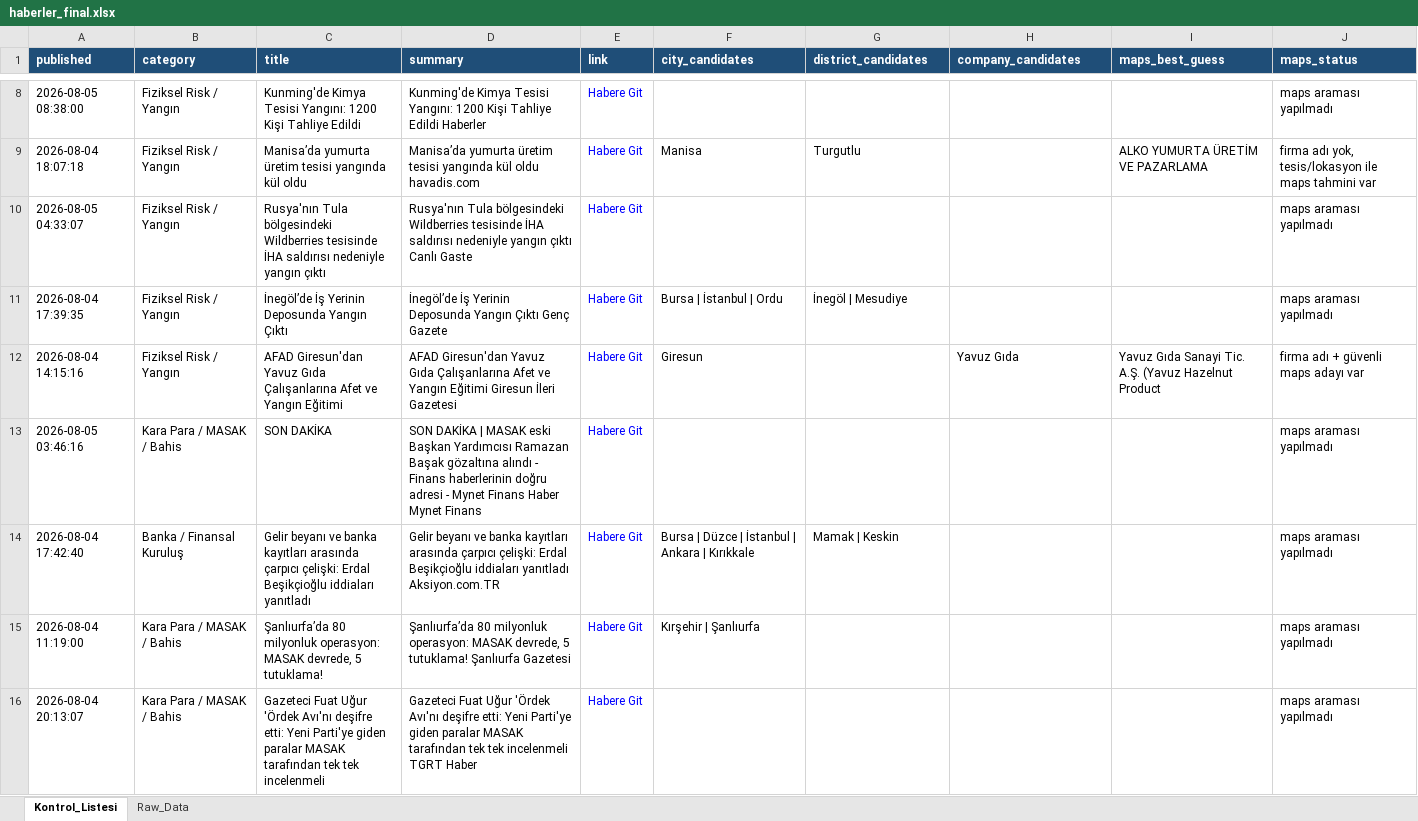
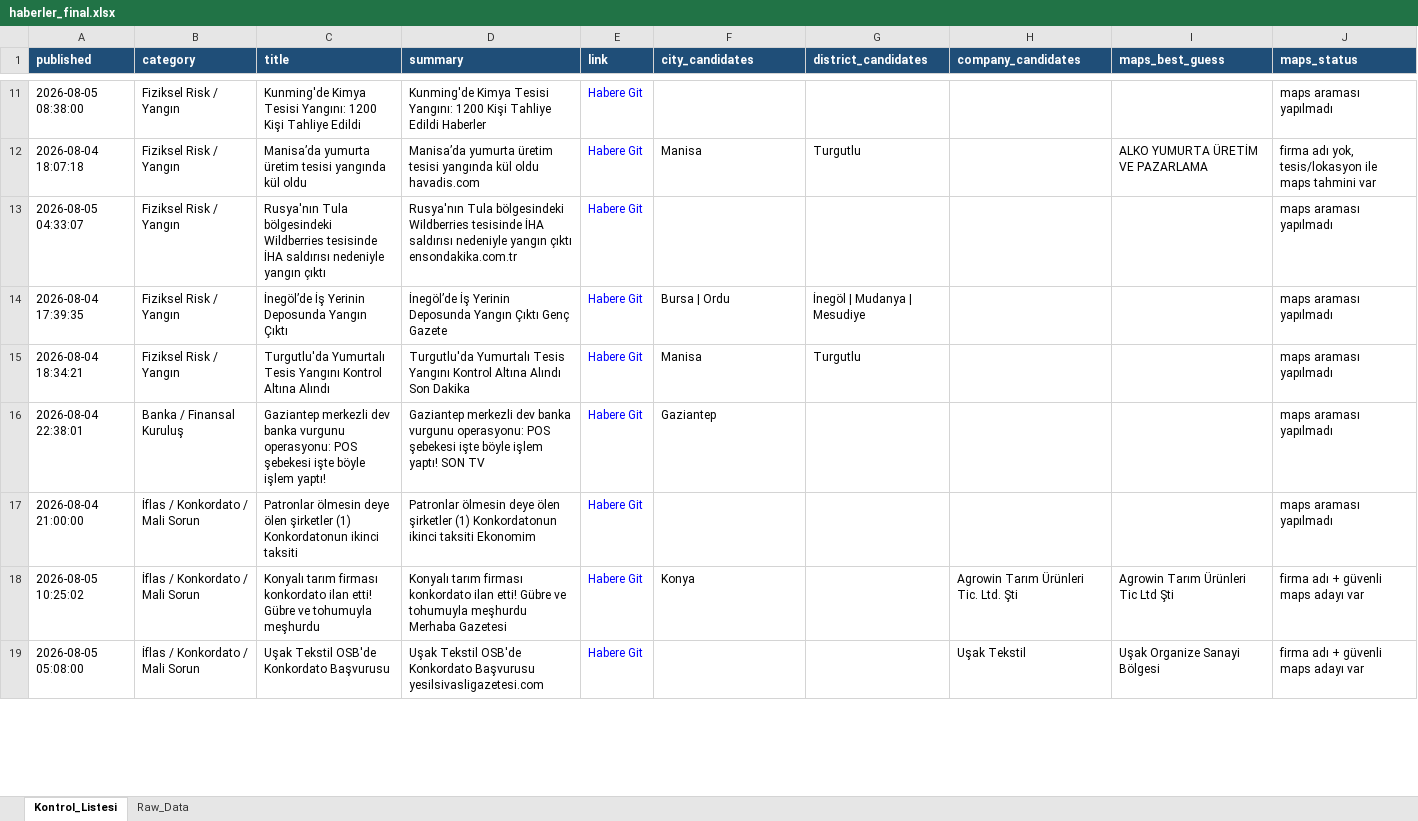
Before and after one commit to 19982109/haber-risk-monitor, an Excel workbook: data/haberler_final.xlsx, sheet Kontrol_Listesi, drawn as a sheet; only a part is shown, gaps mark what is left out; values as stored, in another font and other column widths than the file's, no borders; removed rows and columns are numbered as before the commit, all else as after; the diff covers the shown part only; the diff names each change by its address in the sheet, - before the commit and + after, or states it on an @@ line.

```diff
--- a/data/haberler_final.xlsx (sheet Kontrol_Listesi)
+++ b/data/haberler_final.xlsx (sheet Kontrol_Listesi)
-D13 (summary): …yangın çıktı Canlı Gaste
+D13 (summary): …yangın çıktı ensondakika.com.tr
-F14 (city_candidates): Bursa | İstanbul | Ordu
+F14 (city_candidates): Bursa | Ordu
-G14 (district_candidates): İnegöl | Mesudiye
+G14 (district_candidates): İnegöl | Mudanya | Mesudiye
-row 12: 2026-08-04 14:15:16 | Fiziksel Risk / Yangın | AFAD Giresun'dan Yavuz Gıda Çalışanlarına Afet ve Yangın Eğitimi | AFAD Giresun'dan Yavuz Gıda Çalışanlarına Afet ve Yangın Eğitimi Giresun İleri Gazetesi | Habere Git | Giresun |  | Yavuz Gıda | Yavuz Gıda Sanayi Tic. A.Ş. (Yavuz Hazelnut Product | firma adı + güvenli maps adayı var
@@ row 13 moved to row 6: 2026-08-05 03:46:16 @@
+row 15: 2026-08-04 18:34:21 | Fiziksel Risk / Yangın | Turgutlu'da Yumurtalı Tesis Yangını Kontrol Altına Alındı | Turgutlu'da Yumurtalı Tesis Yangını Kontrol Altına Alındı Son Dakika | Habere Git | Manisa | Turgutlu |  |  | maps araması yapılmadı
-A16 (published): 2026-08-04 17:42:40
+A16 (published): 2026-08-04 22:38:01
-C16 (title): Gelir beyanı ve banka kayıtları arasında çarpıcı çelişki: Erdal Beşikçioğlu iddiaları yanıtladı
+C16 (title): Gaziantep merkezli dev banka vurgunu operasyonu: POS şebekesi işte böyle işlem yaptı!
-D16 (summary): Gelir beyanı ve banka kayıtları arasında çarpıcı çelişki: Erdal Beşikçioğlu iddiaları yanıtladı Aksiyon.com.TR
+D16 (summary): Gaziantep merkezli dev banka vurgunu operasyonu: POS şebekesi işte böyle işlem yaptı! SON TV
-F16 (city_candidates): Bursa | Düzce | İstanbul | Ankara | Kırıkkale
+F16 (city_candidates): Gaziantep
-G16 (district_candidates): Mamak | Keskin
+G16 (district_candidates): (empty)
-row 15: 2026-08-04 11:19:00 | Kara Para / MASAK / Bahis | Şanlıurfa’da 80 milyonluk operasyon: MASAK devrede, 5 tutuklama! | Şanlıurfa’da 80 milyonluk operasyon: MASAK devrede, 5 tutuklama! Şanlıurfa Gazetesi | Habere Git | Kırşehir | Şanlıurfa |  |  |  | maps araması yapılmadı
-A17 (published): 2026-08-04 20:13:07
+A17 (published): 2026-08-04 21:00:00
-B17 (category): Kara Para / MASAK / Bahis
+B17 (category): İflas / Konkordato / Mali Sorun
-C17 (title): Gazeteci Fuat Uğur 'Ördek Avı'nı deşifre etti: Yeni Parti'ye giden paralar MASAK tarafından tek tek incelenmeli
+C17 (title): Patronlar ölmesin deye ölen şirketler (1) Konkordatonun ikinci taksiti
-D17 (summary): Gazeteci Fuat Uğur 'Ördek Avı'nı deşifre etti: Yeni Parti'ye giden paralar MASAK tarafından tek tek incelenmeli TGRT Haber
+D17 (summary): Patronlar ölmesin deye ölen şirketler (1) Konkordatonun ikinci taksiti Ekonomim
+row 18: 2026-08-05 10:25:02 | İflas / Konkordato / Mali Sorun | Konyalı tarım firması konkordato ilan etti! Gübre ve tohumuyla meşhurdu | Konyalı tarım firması konkordato ilan etti! Gübre ve tohumuyla meşhurdu Merhaba Gazetesi | Habere Git | Konya |  | Agrowin Tarım Ürünleri Tic. Ltd. Şti | Agrowin Tarım Ürünleri Tic Ltd Şti | firma adı + güvenli maps adayı var
@@ row 21 moved to row 19: 2026-08-05 05:08:00 @@
```
Also changed, not shown: 11 added rows, 9 removed rows and 30 edited cells elsewhere in this sheet, sheet Raw_Data, 1 other file.
